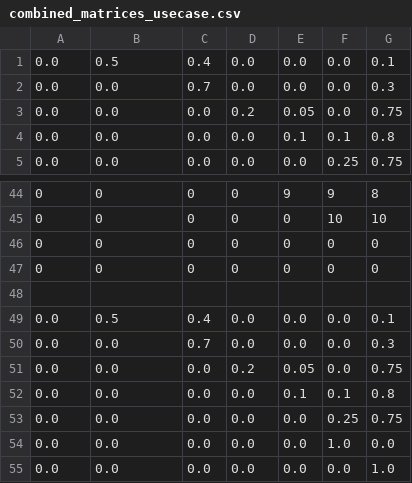
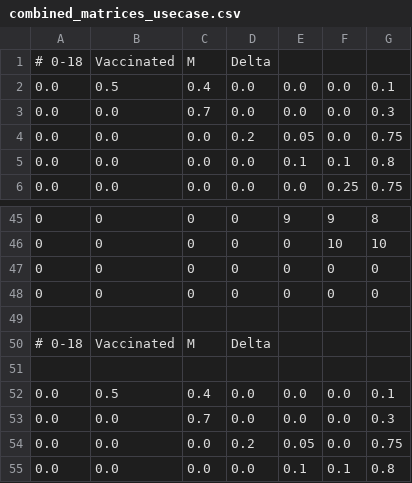
Before and after one commit to Delineo-Disease-Modeling/Simulation, a CSV file: simulator/config_data/combined_matrices_usecase.csv, drawn as a sheet; only a part is shown, gaps mark what is left out; the shorter side is filled out with more unchanged rows.

Commit message:
improved usecase files with comments

```diff
--- a/simulator/config_data/combined_matrices_usecase.csv
+++ b/simulator/config_data/combined_matrices_usecase.csv
@@ -1 +1,2 @@
+# 0-18, Vaccinated, M, Delta
 0.0, 0.5, 0.4, 0.0, 0.0, 0.0, 0.1,
@@ -47,2 +48,4 @@
 0, 0, 0, 0, 0, 0, 0
+
+# 0-18, Vaccinated, M, Delta
 
```
Also changed, not shown: 5 other files.
